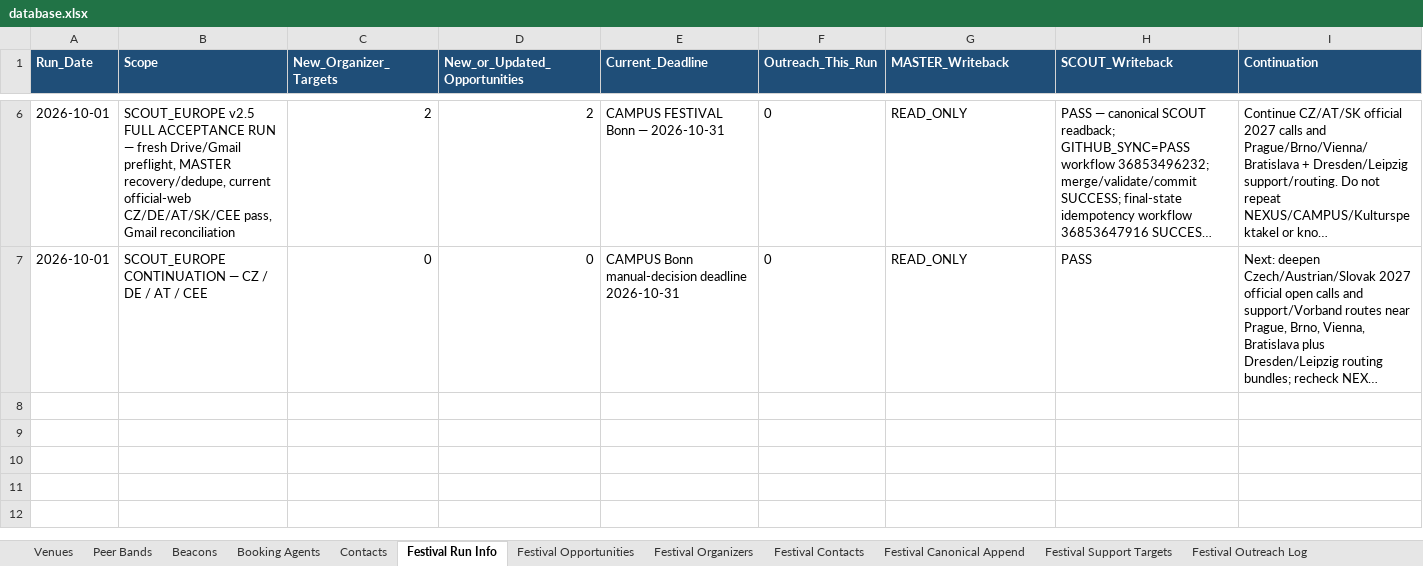
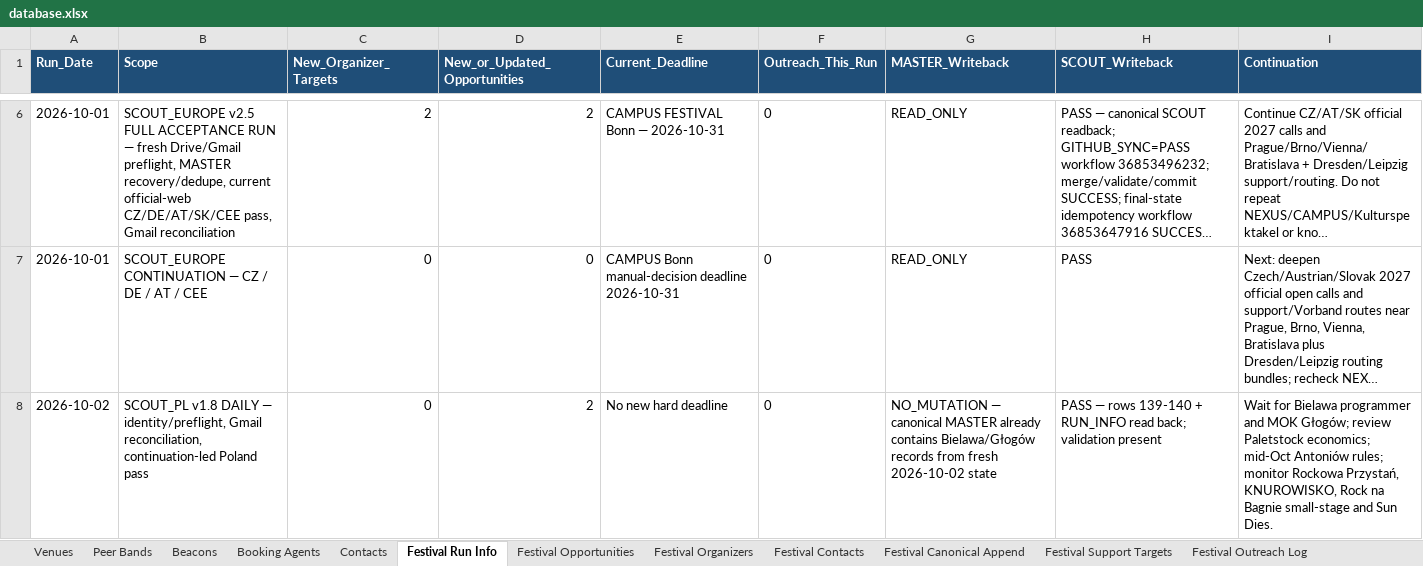
Before and after one commit to wojciechbator/crowdrelay-db, an Excel workbook: database.xlsx, sheet Festival Run Info, drawn as a sheet; only a part is shown, gaps mark what is left out; long unchanged cells end in …; values as stored, in another font and other column widths than the file's, no borders; the diff names each change by its address in the sheet, - before the commit and + after, or states it on an @@ line.

```diff
--- a/database.xlsx (sheet Festival Run Info)
+++ b/database.xlsx (sheet Festival Run Info)
+row 8: 2026-10-02 | SCOUT_PL v1.8 DAILY — identity/preflight, Gmail reconciliation, continuation-led Poland pass | 0 | 2 | No new hard deadline | 0 | NO_MUTATION — canonical MASTER already contains Bielawa/Głogów records from fresh 2026-10-02 state | PASS — rows 139-140 + RUN_INFO read back; validation present | Wait for Bielawa programmer and MOK Głogów; review Paletstock economics; mid-Oct Antoniów rules; monitor Rockowa Przystań, KNUROWISKO, Rock na Bagnie small-stage and Sun Dies.
```
Also changed, not shown: sheet Festival Opportunities.
